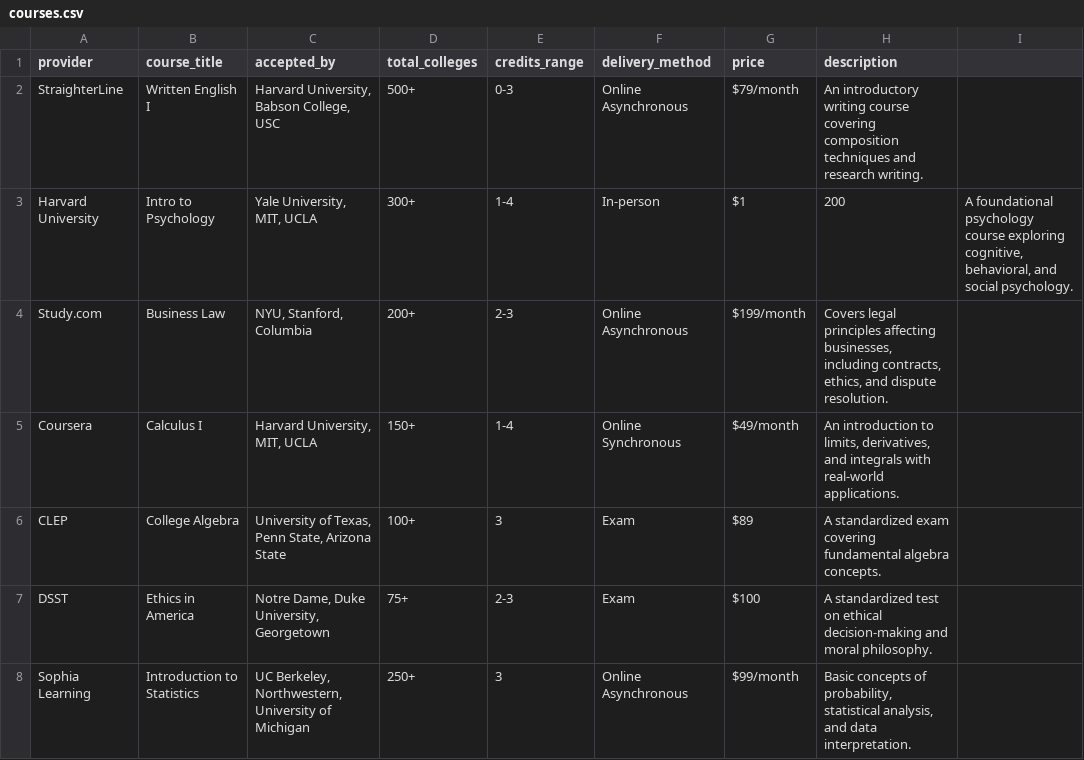
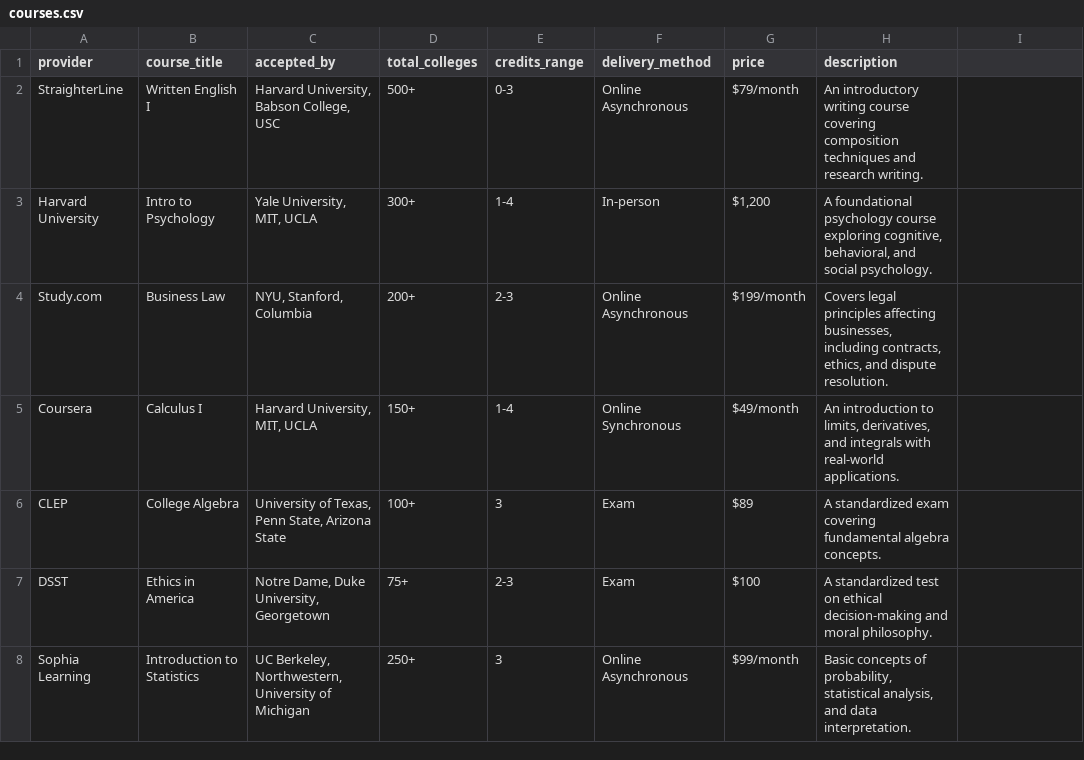
Before and after one commit to reen967/credit-transfer-directory, a CSV file: data/courses.csv, drawn as a sheet.

Commit message:
Update courses.csv

```diff
--- a/data/courses.csv
+++ b/data/courses.csv
@@ -2,3 +2,3 @@ provider,course_title,accepted_by,total_colleges,credits_range,delivery_method,p
 StraighterLine,Written English I,"Harvard University, Babson College, USC",500+,0-3,Online Asynchronous,$79/month,"An introductory writing course covering composition techniques and research writing."
-Harvard University,Intro to Psychology,"Yale University, MIT, UCLA",300+,1-4,In-person,$1,200,"A foundational psychology course exploring cognitive, behavioral, and social psychology."
+Harvard University,Intro to Psychology,"Yale University, MIT, UCLA",300+,1-4,In-person,"$1,200","A foundational psychology course exploring cognitive, behavioral, and social psychology."
 Study.com,Business Law,"NYU, Stanford, Columbia",200+,2-3,Online Asynchronous,$199/month,"Covers legal principles affecting businesses, including contracts, ethics, and dispute resolution."
```
